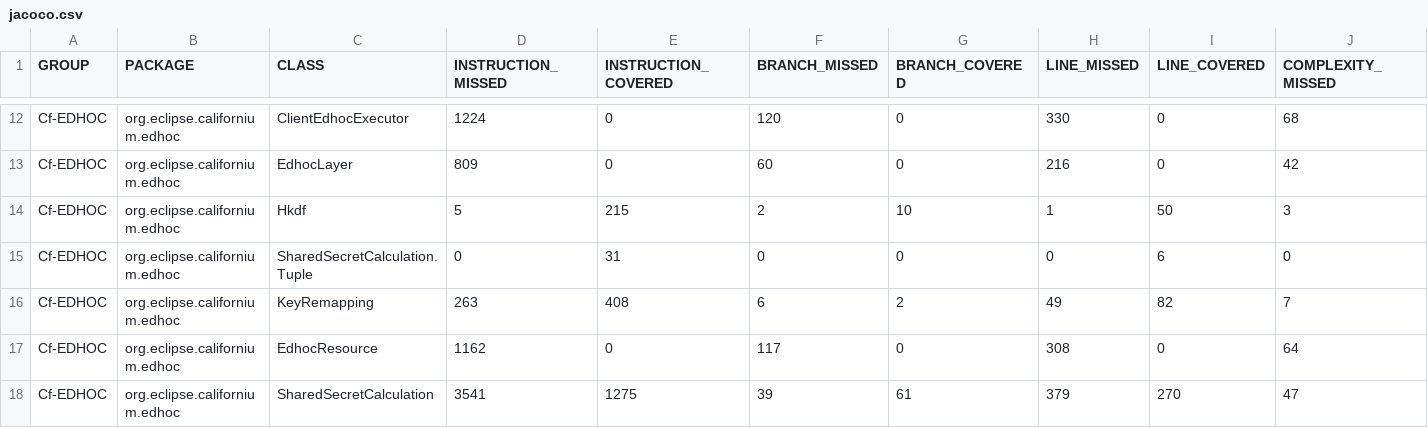
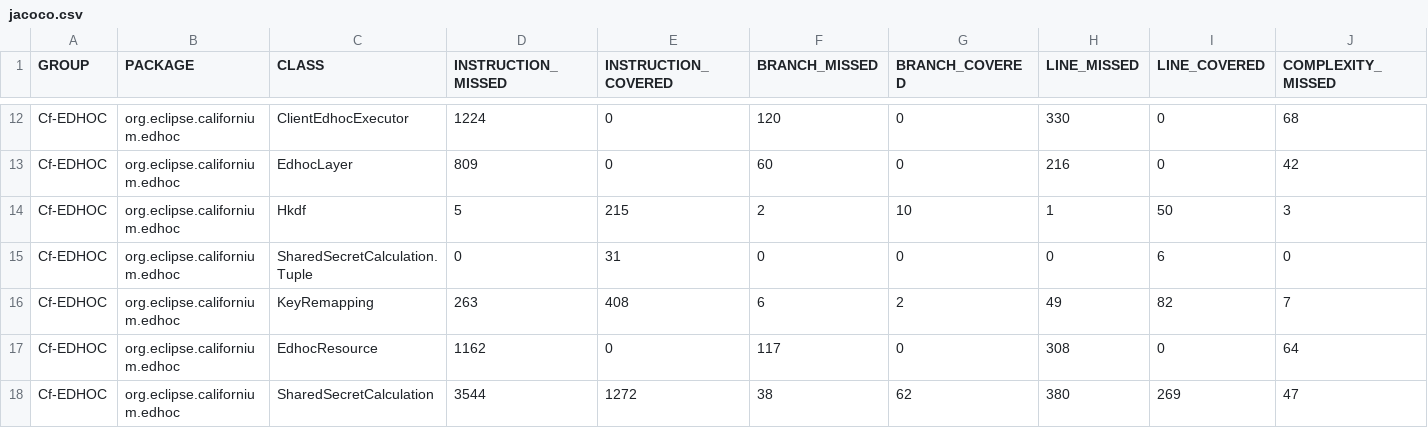
Before and after one commit to rikard-sics/sifis-home, a CSV file: reports/edhoc/jacoco.csv, drawn as a sheet; only a part is shown, gaps mark what is left out; the diff names each change by its address in the sheet, - before the commit and + after, or states it on an @@ line.

```diff
--- a/reports/edhoc/jacoco.csv
+++ b/reports/edhoc/jacoco.csv
-D18 (INSTRUCTION_MISSED): 3541
+D18 (INSTRUCTION_MISSED): 3544
-E18 (INSTRUCTION_COVERED): 1275
+E18 (INSTRUCTION_COVERED): 1272
-F18 (BRANCH_MISSED): 39
+F18 (BRANCH_MISSED): 38
-G18 (BRANCH_COVERED): 61
+G18 (BRANCH_COVERED): 62
-H18 (LINE_MISSED): 379
+H18 (LINE_MISSED): 380
-I18 (LINE_COVERED): 270
+I18 (LINE_COVERED): 269
```
Also changed, not shown: 11 other files.
